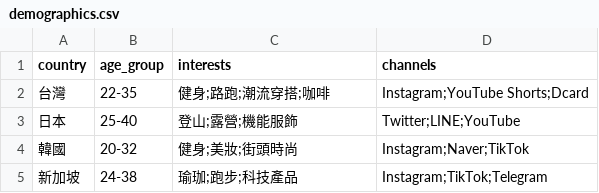
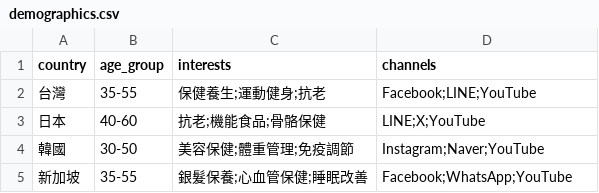
Before and after one commit to amelielee-tech/adk-workshop, a CSV file: data/demographics.csv, drawn as a sheet.

```diff
--- a/data/demographics.csv
+++ b/data/demographics.csv
@@ -1,5 +1,5 @@
 country,age_group,interests,channels
-台灣,22-35,健身;路跑;潮流穿搭;咖啡,Instagram;YouTube Shorts;Dcard
-日本,25-40,登山;露營;機能服飾,Twitter;LINE;YouTube
-韓國,20-32,健身;美妝;街頭時尚,Instagram;Naver;TikTok
-新加坡,24-38,瑜珈;跑步;科技產品,Instagram;TikTok;Telegram
+台灣,35-55,保健養生;運動健身;抗老,Facebook;LINE;YouTube
+日本,40-60,抗老;機能食品;骨骼保健,LINE;X;YouTube
+韓國,30-50,美容保健;體重管理;免疫調節,Instagram;Naver;YouTube
+新加坡,35-55,銀髮保養;心血管保健;睡眠改善,Facebook;WhatsApp;YouTube
```
Also changed, not shown: 23 other files.
